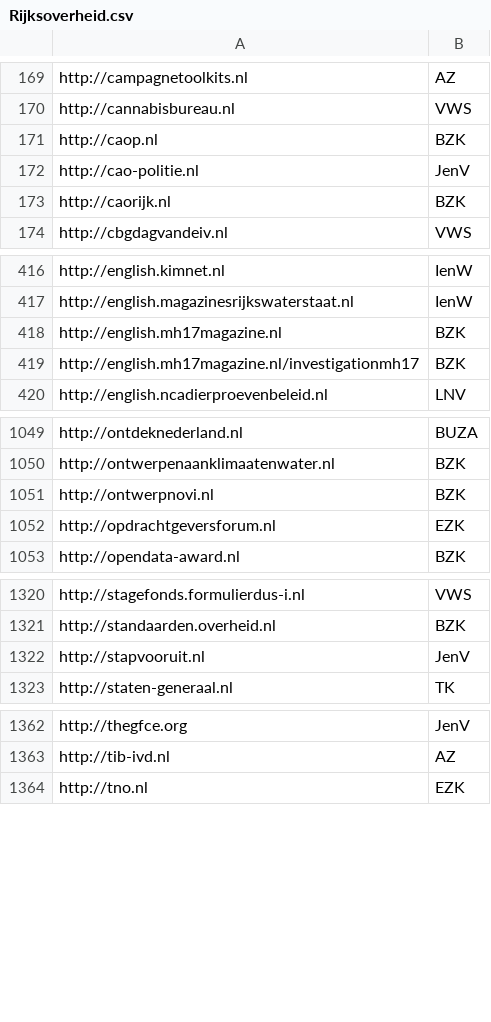
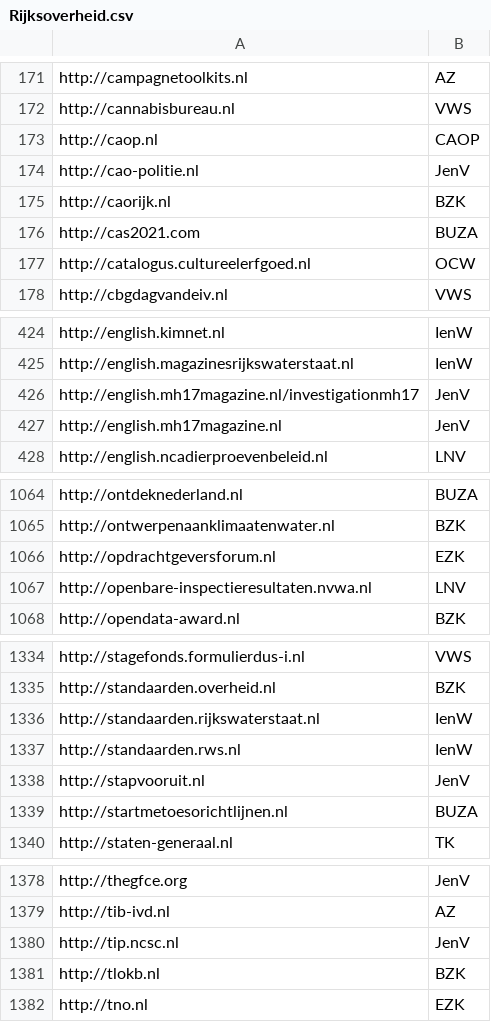
Before and after one commit to openstate/datasets, a CSV file: government_domain_names/Rijksoverheid.csv, drawn as a sheet; only a part is shown, gaps mark what is left out; the diff covers the shown part only.

```diff
--- a/government_domain_names/Rijksoverheid.csv
+++ b/government_domain_names/Rijksoverheid.csv
@@ -170,5 +172,7 @@ http://campagnetoolkits.nl,AZ
 http://cannabisbureau.nl,VWS
-http://caop.nl,BZK
+http://caop.nl,CAOP
 http://cao-politie.nl,JenV
 http://caorijk.nl,BZK
+http://cas2021.com,BUZA
+http://catalogus.cultureelerfgoed.nl,OCW
 http://cbgdagvandeiv.nl,VWS
@@ -417,4 +425,4 @@ http://english.kimnet.nl,IenW
 http://english.magazinesrijkswaterstaat.nl,IenW
-http://english.mh17magazine.nl,BZK
-http://english.mh17magazine.nl/investigationmh17,BZK
+http://english.mh17magazine.nl/investigationmh17,JenV
+http://english.mh17magazine.nl,JenV
 http://english.ncadierproevenbeleid.nl,LNV
@@ -1050,4 +1065,4 @@ http://ontdeknederland.nl,BUZA
 http://ontwerpenaanklimaatenwater.nl,BZK
-http://ontwerpnovi.nl,BZK
 http://opdrachtgeversforum.nl,EZK
+http://openbare-inspectieresultaten.nvwa.nl,LNV
 http://opendata-award.nl,BZK
@@ -1321,3 +1335,6 @@ http://stagefonds.formulierdus-i.nl,VWS
 http://standaarden.overheid.nl,BZK
+http://standaarden.rijkswaterstaat.nl,IenW
+http://standaarden.rws.nl,IenW
 http://stapvooruit.nl,JenV
+http://startmetoesorichtlijnen.nl,BUZA
 http://staten-generaal.nl,TK
@@ -1363,2 +1379,4 @@ http://thegfce.org,JenV
 http://tib-ivd.nl,AZ
+http://tip.ncsc.nl,JenV
+http://tlokb.nl,BZK
 http://tno.nl,EZK
```
Also changed, not shown: 22 added rows, 7 removed rows and 13 edited cells elsewhere in this file, government_domain_names/Gemeenschappelijke-Regelingen.csv, government_domain_names/domains.csv, 3 other files.
